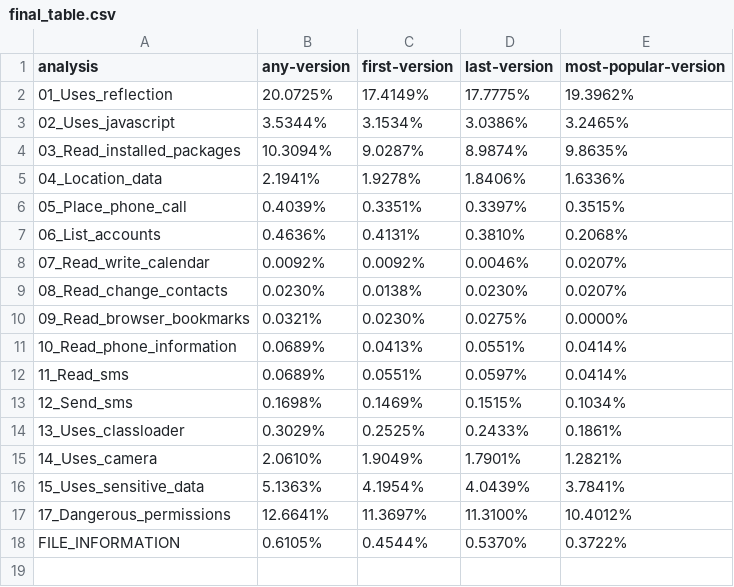
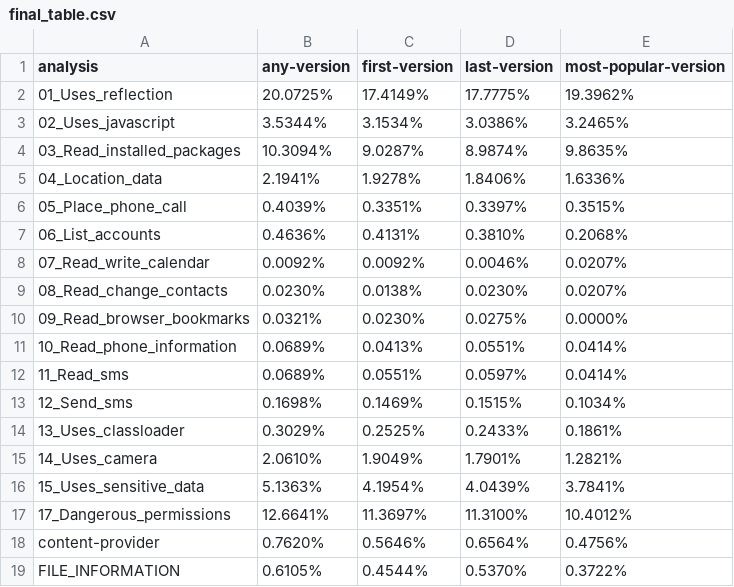
Before and after one commit to ikolomiko/libsec-dataparser, a CSV file: final_table.csv, drawn as a sheet.

```diff
--- a/final_table.csv
+++ b/final_table.csv
@@ -17,2 +17,3 @@ analysis,any-version,first-version,last-version,most-popular-version
 17_Dangerous_permissions,12.6641%,11.3697%,11.3100%,10.4012%
+content-provider,0.7620%,0.5646%,0.6564%,0.4756%
 FILE_INFORMATION,0.6105%,0.4544%,0.5370%,0.3722%
```
Also changed, not shown: transition_table.csv, 3 other files.
